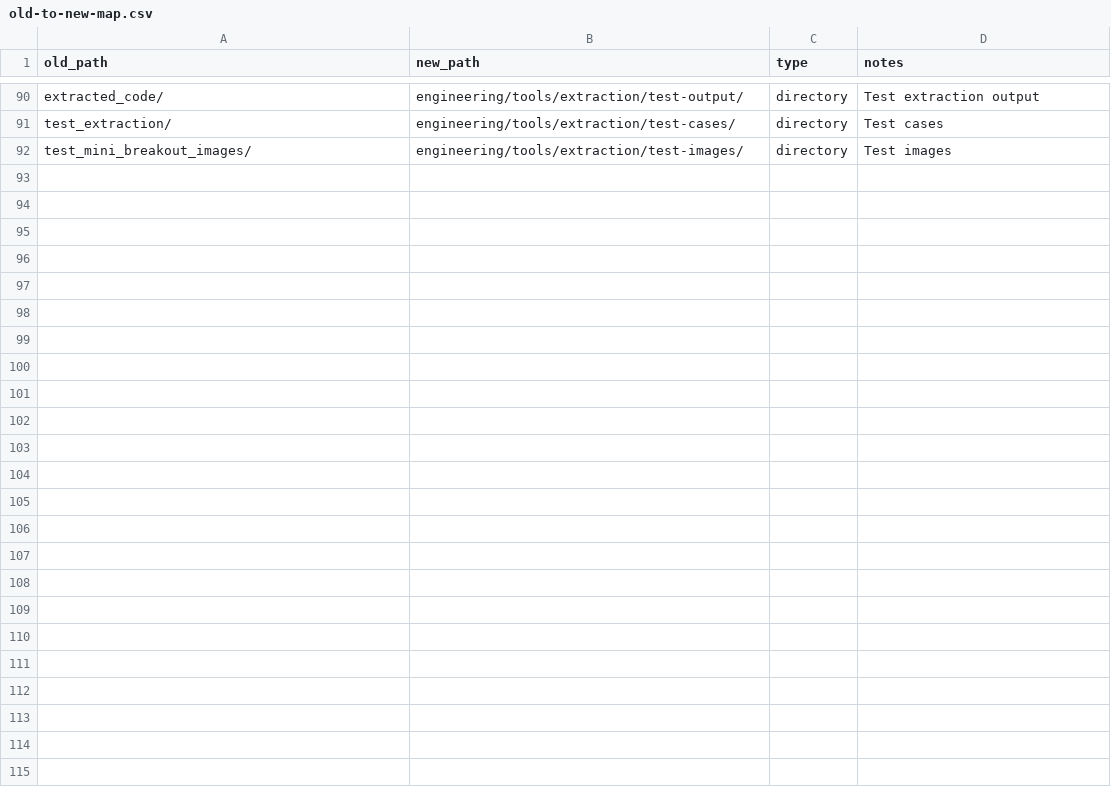
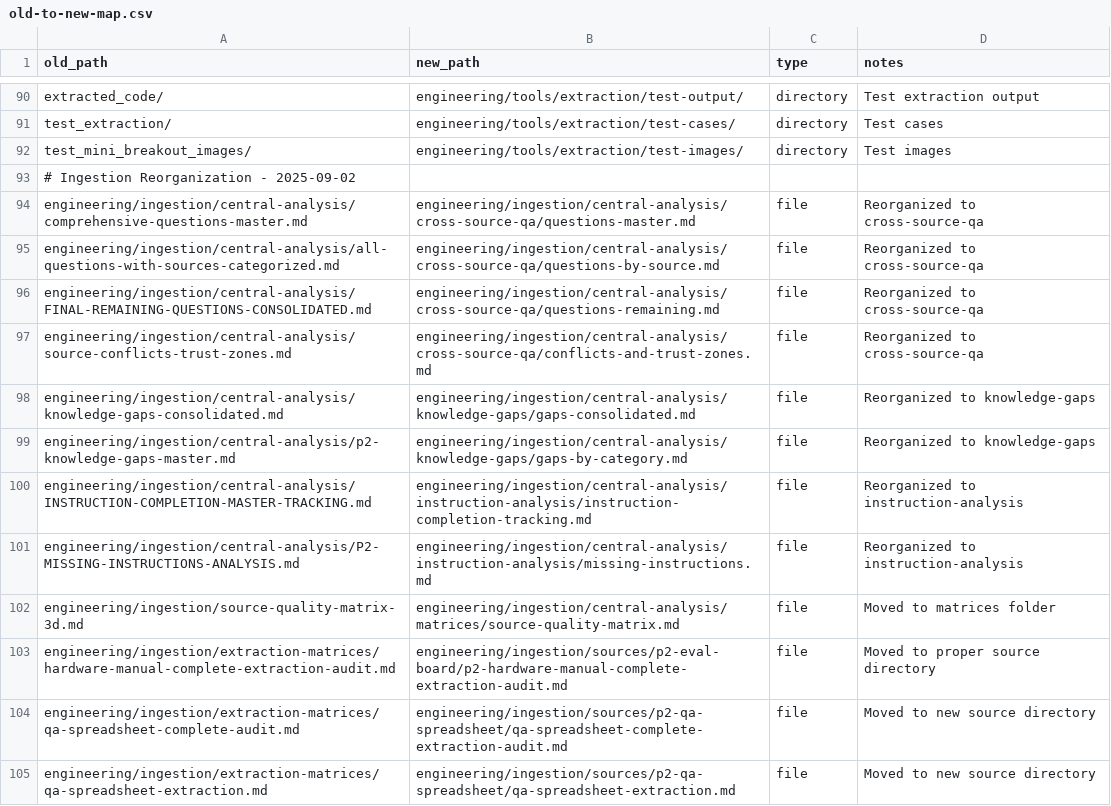
Before and after one commit to ironsheep/P2-Knowledge-Base, a CSV file: engineering/operations/migration/old-to-new-map.csv, drawn as a sheet; only a part is shown, gaps mark what is left out; the diff names each change by its address in the sheet, - before the commit and + after, or states it on an @@ line.

```diff
--- a/engineering/operations/migration/old-to-new-map.csv
+++ b/engineering/operations/migration/old-to-new-map.csv
+row 93: # Ingestion Reorganization - 2025-09-02
+row 94: engineering/ingestion/central-analysis/comprehensive-questions-master.md | engineering/ingestion/central-analysis/cross-source-qa/questions-master.md | file | Reorganized to cross-source-qa
+row 95: engineering/ingestion/central-analysis/all-questions-with-sources-categorized.md | engineering/ingestion/central-analysis/cross-source-qa/questions-by-source.md | file | Reorganized to cross-source-qa
+row 96: engineering/ingestion/central-analysis/FINAL-REMAINING-QUESTIONS-CONSOLIDATED.md | engineering/ingestion/central-analysis/cross-source-qa/questions-remaining.md | file | Reorganized to cross-source-qa
+row 97: engineering/ingestion/central-analysis/source-conflicts-trust-zones.md | engineering/ingestion/central-analysis/cross-source-qa/conflicts-and-trust-zones.md | file | Reorganized to cross-source-qa
+row 98: engineering/ingestion/central-analysis/knowledge-gaps-consolidated.md | engineering/ingestion/central-analysis/knowledge-gaps/gaps-consolidated.md | file | Reorganized to knowledge-gaps
+row 99: engineering/ingestion/central-analysis/p2-knowledge-gaps-master.md | engineering/ingestion/central-analysis/knowledge-gaps/gaps-by-category.md | file | Reorganized to knowledge-gaps
+row 100: engineering/ingestion/central-analysis/INSTRUCTION-COMPLETION-MASTER-TRACKING.md | engineering/ingestion/central-analysis/instruction-analysis/instruction-completion-tracking.md | file | Reorganized to instruction-analysis
+row 101: engineering/ingestion/central-analysis/P2-MISSING-INSTRUCTIONS-ANALYSIS.md | engineering/ingestion/central-analysis/instruction-analysis/missing-instructions.md | file | Reorganized to instruction-analysis
+row 102: engineering/ingestion/source-quality-matrix-3d.md | engineering/ingestion/central-analysis/matrices/source-quality-matrix.md | file | Moved to matrices folder
+row 103: engineering/ingestion/extraction-matrices/hardware-manual-complete-extraction-audit.md | engineering/ingestion/sources/p2-eval-board/p2-hardware-manual-complete-extraction-audit.md | file | Moved to proper source directory
+row 104: engineering/ingestion/extraction-matrices/qa-spreadsheet-complete-audit.md | engineering/ingestion/sources/p2-qa-spreadsheet/qa-spreadsheet-complete-extraction-audit.md | file | Moved to new source directory
+row 105: engineering/ingestion/extraction-matrices/qa-spreadsheet-extraction.md | engineering/ingestion/sources/p2-qa-spreadsheet/qa-spreadsheet-extraction.md | file | Moved to new source directory
```
Also changed, not shown: 22 other files.
